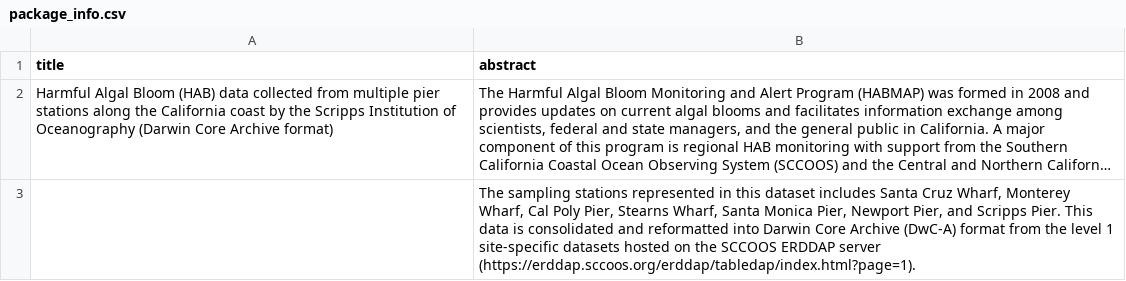
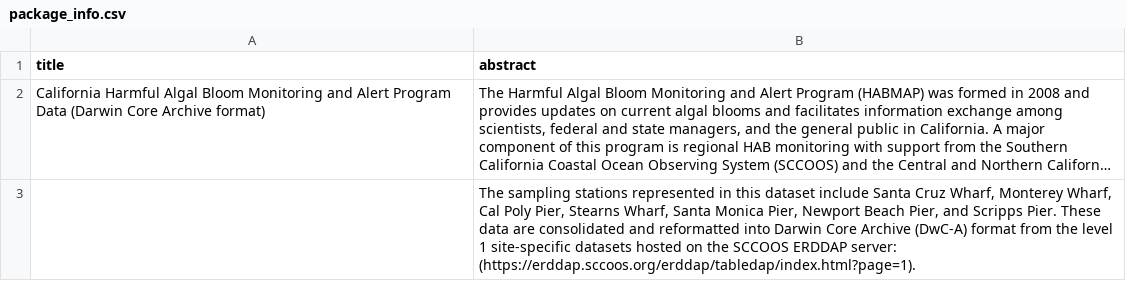
Before and after one commit to ianbrunjes/HABsDataPublish, a CSV file: EML/package_info.csv, drawn as a sheet; long unchanged cells end in …; the diff names each change by its address in the sheet, - before the commit and + after, or states it on an @@ line.

```diff
--- a/EML/package_info.csv
+++ b/EML/package_info.csv
-A2 (title): Harmful Algal Bloom (HAB) data collected from multiple pier stations along the California coast by the Scripps Institution of Oceanography (Darwin Core…
+A2 (title): California Harmful Algal Bloom Monitoring and Alert Program Data (Darwin Core…
-B3 (abstract): …this dataset includes Santa Cruz Wharf, Monterey Wharf, Cal Poly Pier, Stearns Wharf, Santa Monica Pier, Newport Pier, and Scripps Pier. This data is consolidated and reformatted into Darwin Core Archive (DwC-A) format from the level 1 site-specific datasets hosted on the SCCOOS ERDDAP server (https://erddap.sccoos.org/erddap/tabledap/index.html?page=1).
+B3 (abstract): …this dataset include Santa Cruz Wharf, Monterey Wharf, Cal Poly Pier, Stearns Wharf, Santa Monica Pier, Newport Beach Pier, and Scripps Pier. These data are consolidated and reformatted into Darwin Core Archive (DwC-A) format from the level 1 site-specific datasets hosted on the SCCOOS ERDDAP server: (https://erddap.sccoos.org/erddap/tabledap/index.html?page=1).
```
Also changed, not shown: EML/personnel.csv, 3 other files.
